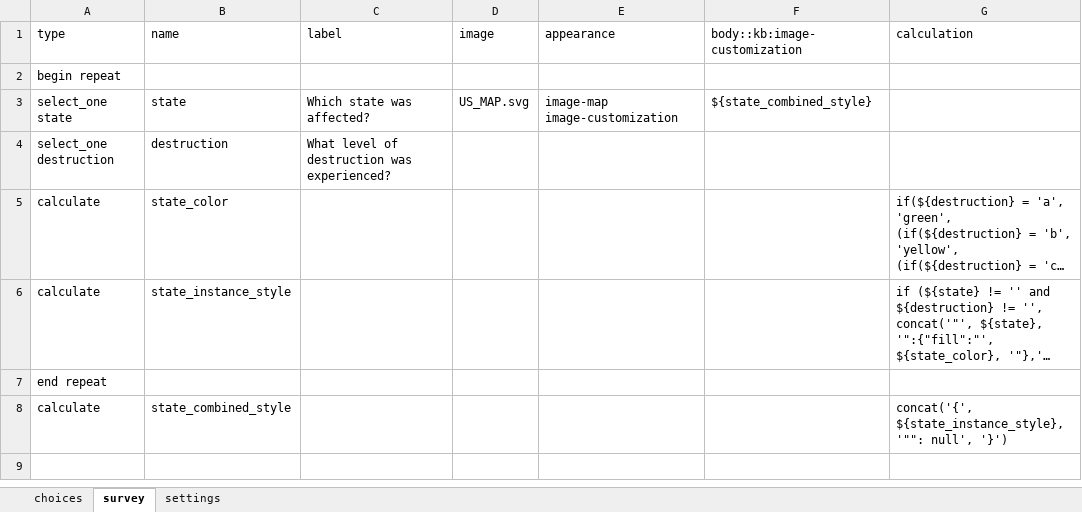
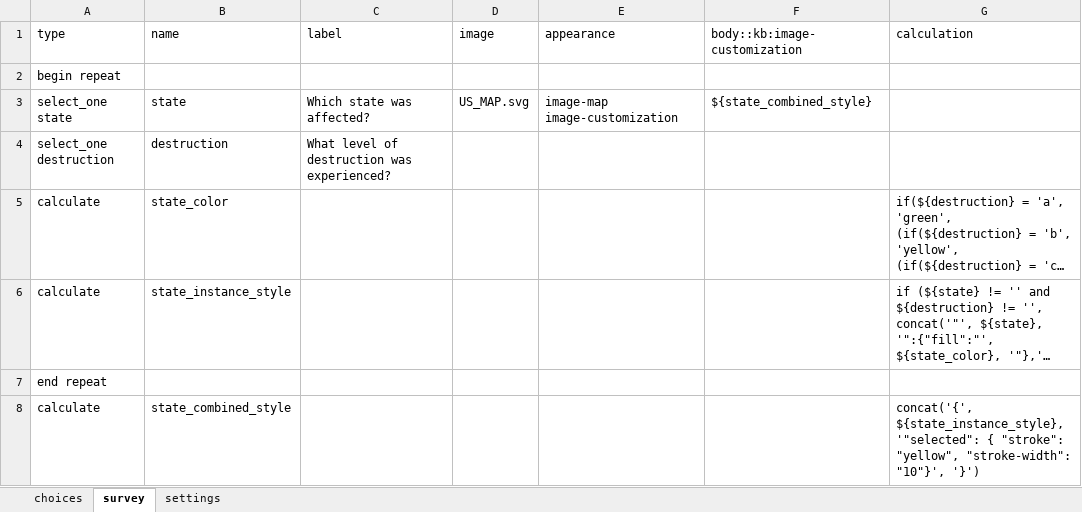
Before and after one commit to kobotoolbox/wfp-svg-map-documentation, an Excel workbook: Example XLSForm.xlsx, sheet survey, drawn as a sheet; long unchanged cells end in …; values as stored, in another font and other column widths than the file's, no borders; the diff names each change by its address in the sheet, - before the commit and + after, or states it on an @@ line.

Commit message:
Remove `"": null` test from example XLSForm

```diff
--- a/Example XLSForm.xlsx (sheet survey)
+++ b/Example XLSForm.xlsx (sheet survey)
-G8 (calculation): concat('{', ${state_instance_style}, '"": null', '}')
+G8 (calculation): concat('{', ${state_instance_style}, '"selected": { "stroke": "yellow", "stroke-width": "10"}', '}')
```
